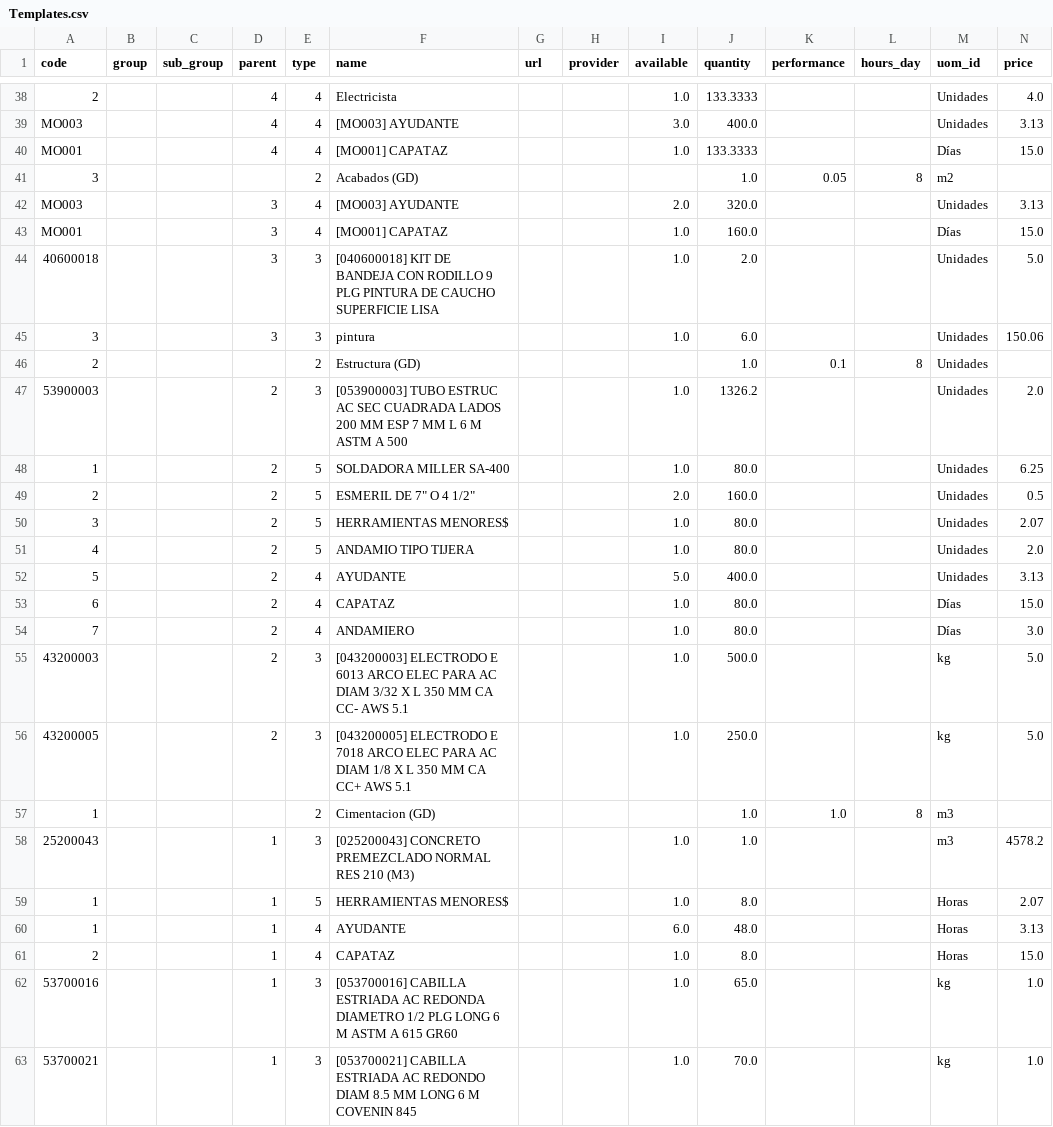
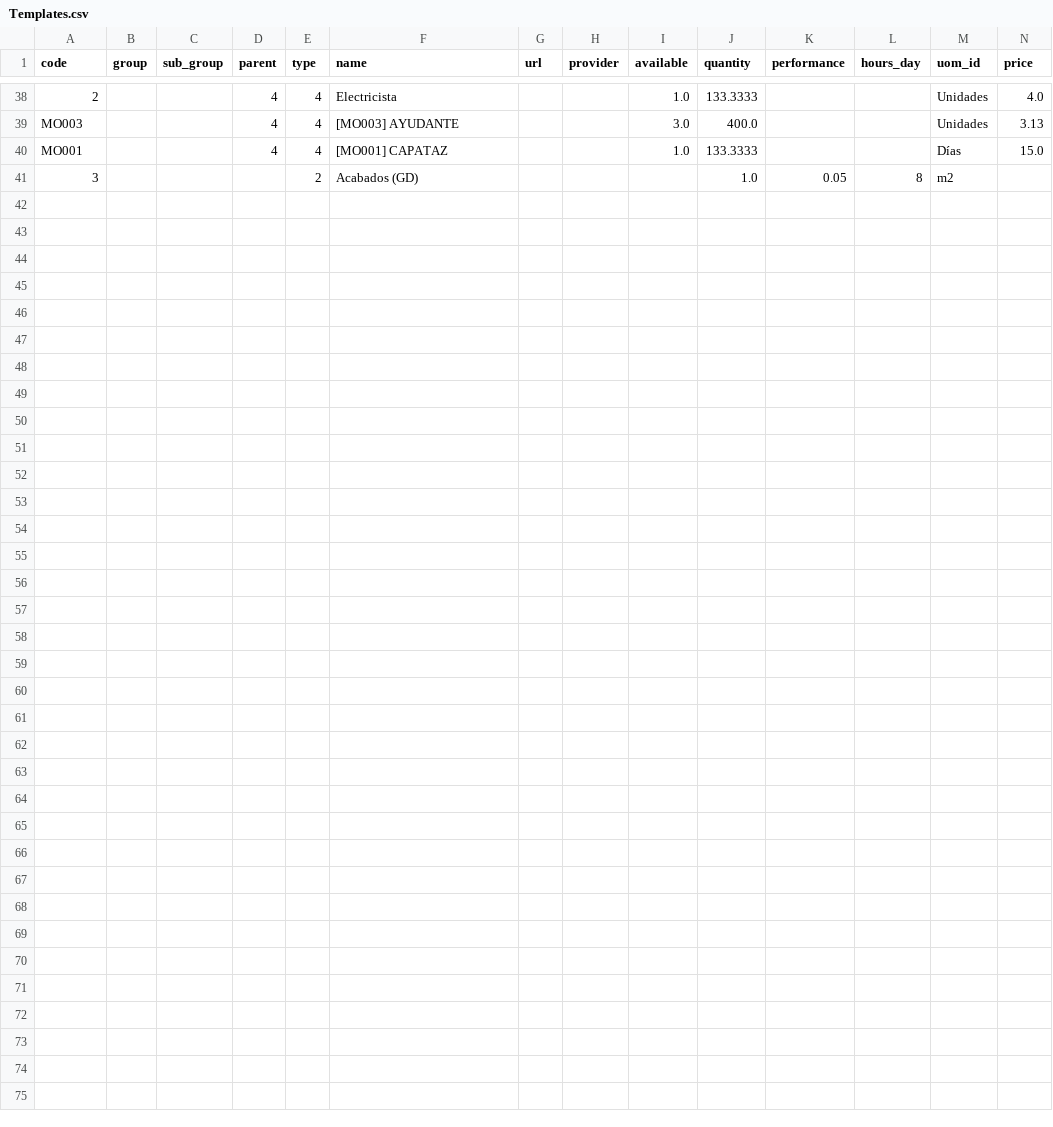
Before and after one commit to gabodorante/bim, a CSV file: Templates.csv, drawn as a sheet; only a part is shown, gaps mark what is left out.

Commit message:
Update Templates.csv

```diff
--- a/Templates.csv
+++ b/Templates.csv
@@ -41,23 +41 @@ MO001,,,4,4,[MO001] CAPATAZ,,,1.0,133.3333,,,Días,15.0
 3,,,,2,Acabados (GD),,,,1.0,0.05,8,m2,
-MO003,,,3,4,[MO003] AYUDANTE,,,2.0,320.0,,,Unidades,3.13
-MO001,,,3,4,[MO001] CAPATAZ,,,1.0,160.0,,,Días,15.0
-40600018,,,3,3,[040600018] KIT DE BANDEJA CON RODILLO 9 PLG  PINTURA DE CAUCHO SUPERFICIE LISA,,,1.0,2.0,,,Unidades,5.0
-3,,,3,3,pintura,,,1.0,6.0,,,Unidades,150.06
-2,,,,2,Estructura (GD),,,,1.0,0.1,8,Unidades,
-53900003,,,2,3,[053900003] TUBO ESTRUC AC SEC CUADRADA LADOS 200 MM ESP 7 MM L 6 M ASTM A 500,,,1.0,1326.2,,,Unidades,2.0
-1,,,2,5,SOLDADORA MILLER SA-400,,,1.0,80.0,,,Unidades,6.25
-2,,,2,5,"ESMERIL DE 7"" O 4 1/2""",,,2.0,160.0,,,Unidades,0.5
-3,,,2,5,HERRAMIENTAS MENORES$,,,1.0,80.0,,,Unidades,2.07
-4,,,2,5,ANDAMIO TIPO TIJERA,,,1.0,80.0,,,Unidades,2.0
-5,,,2,4,AYUDANTE,,,5.0,400.0,,,Unidades,3.13
-6,,,2,4,CAPATAZ,,,1.0,80.0,,,Días,15.0
-7,,,2,4,ANDAMIERO,,,1.0,80.0,,,Días,3.0
-43200003,,,2,3,[043200003] ELECTRODO E 6013 ARCO ELEC PARA AC DIAM 3/32 X L 350 MM CA CC- AWS 5.1,,,1.0,500.0,,,kg,5.0
-43200005,,,2,3,[043200005] ELECTRODO E 7018 ARCO ELEC PARA AC DIAM 1/8 X L 350 MM CA CC+ AWS 5.1,,,1.0,250.0,,,kg,5.0
-1,,,,2,Cimentacion (GD),,,,1.0,1.0,8,m3,
-25200043,,,1,3,[025200043] CONCRETO PREMEZCLADO NORMAL RES 210 (M3),,,1.0,1.0,,,m3,4578.2
-1,,,1,5,HERRAMIENTAS MENORES$,,,1.0,8.0,,,Horas,2.07
-1,,,1,4,AYUDANTE,,,6.0,48.0,,,Horas,3.13
-2,,,1,4,CAPATAZ,,,1.0,8.0,,,Horas,15.0
-53700016,,,1,3,[053700016] CABILLA ESTRIADA AC REDONDA DIAMETRO 1/2 PLG LONG 6 M ASTM A 615 GR60,,,1.0,65.0,,,kg,1.0
-53700021,,,1,3,[053700021] CABILLA ESTRIADA AC REDONDO DIAM 8.5 MM LONG 6 M COVENIN 845,,,1.0,70.0,,,kg,1.0
```
